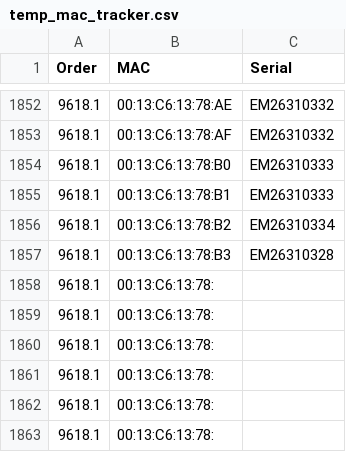
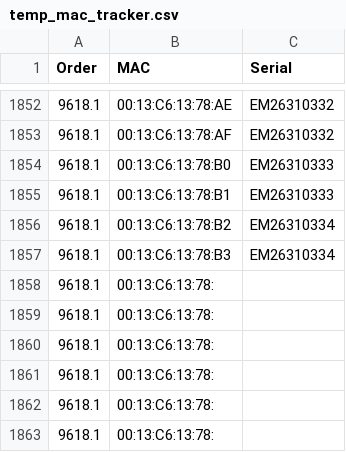
Before and after one commit to zmcmillantesting/EMS-OPG, a CSV file: scripts/temp_mac_tracker.csv, drawn as a sheet; only a part is shown, gaps mark what is left out.

```diff
--- a/scripts/temp_mac_tracker.csv
+++ b/scripts/temp_mac_tracker.csv
@@ -1856,3 +1856,3 @@ Order,MAC,Serial
 9618.1,	00:13:C6:13:78:B2,	EM26310334
-9618.1,	00:13:C6:13:78:B3,	EM26310328
+9618.1,	00:13:C6:13:78:B3,	EM26310334
 9618.1,	00:13:C6:13:78:	
```
Also changed, not shown: 3 other files.
